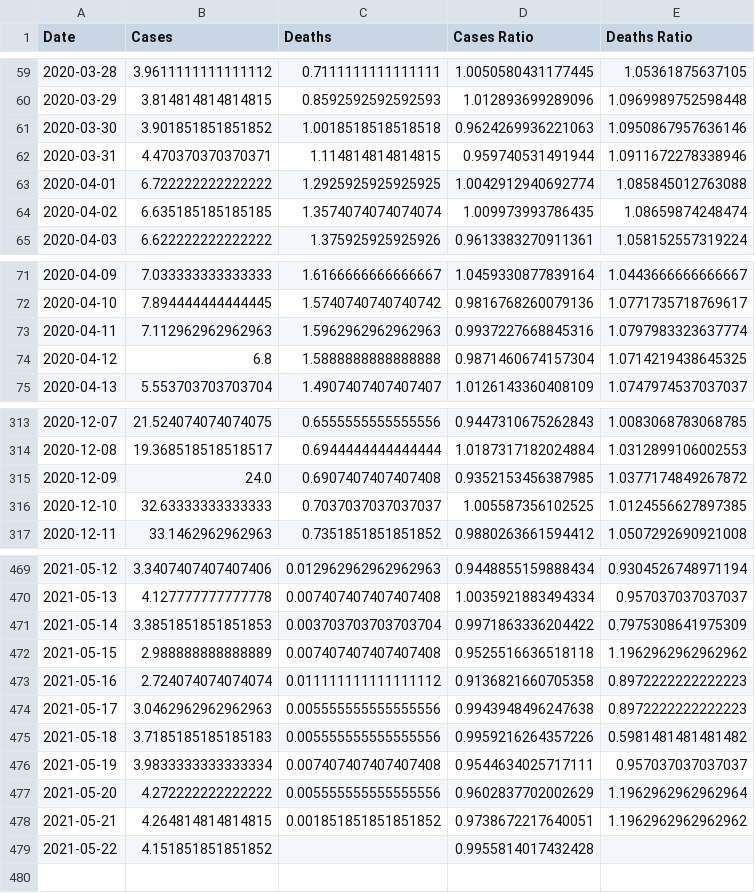
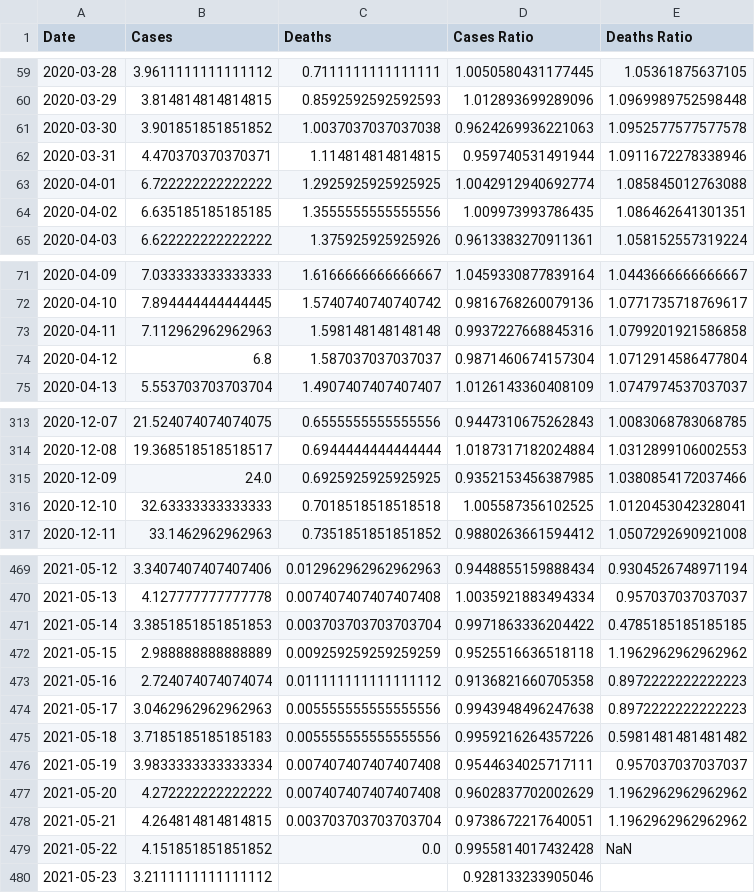
Before and after one commit to robertgauld/scotland-covid19-data, a CSV file: public/england_per_100000.csv, drawn as a sheet; only a part is shown, gaps mark what is left out.

```diff
--- a/public/england_per_100000.csv
+++ b/public/england_per_100000.csv
@@ -60,6 +60,6 @@ Date,Cases,Deaths,Cases Ratio,Deaths Ratio
 2020-03-29,3.814814814814815,0.8592592592592593,1.012893699289096,1.0969989752598448
-2020-03-30,3.901851851851852,1.0018518518518518,0.9624269936221063,1.0950867957636146
+2020-03-30,3.901851851851852,1.0037037037037038,0.9624269936221063,1.0952577577577578
 2020-03-31,4.470370370370371,1.114814814814815,0.959740531491944,1.0911672278338946
 2020-04-01,6.722222222222222,1.2925925925925925,1.0042912940692774,1.085845012763088
-2020-04-02,6.635185185185185,1.3574074074074074,1.009973993786435,1.08659874248474
+2020-04-02,6.635185185185185,1.3555555555555556,1.009973993786435,1.086462641301351
 2020-04-03,6.622222222222222,1.375925925925926,0.9613383270911361,1.058152557319224
@@ -72,4 +72,4 @@ Date,Cases,Deaths,Cases Ratio,Deaths Ratio
 2020-04-10,7.894444444444445,1.5740740740740742,0.9816768260079136,1.0771735718769617
-2020-04-11,7.112962962962963,1.5962962962962963,0.9937227668845316,1.0797983323637774
-2020-04-12,6.8,1.5888888888888888,0.9871460674157304,1.0714219438645325
+2020-04-11,7.112962962962963,1.598148148148148,0.9937227668845316,1.0799201921586858
+2020-04-12,6.8,1.587037037037037,0.9871460674157304,1.0712914586477804
 2020-04-13,5.553703703703704,1.4907407407407407,1.0126143360408109,1.0747974537037037
@@ -314,4 +314,4 @@ Date,Cases,Deaths,Cases Ratio,Deaths Ratio
 2020-12-08,19.368518518518517,0.6944444444444444,1.0187317182024884,1.0312899106002553
-2020-12-09,24.0,0.6907407407407408,0.9352153456387985,1.0377174849267872
-2020-12-10,32.63333333333333,0.7037037037037037,1.005587356102525,1.0124556627897385
+2020-12-09,24.0,0.6925925925925925,0.9352153456387985,1.0380854172037466
+2020-12-10,32.63333333333333,0.7018518518518518,1.005587356102525,1.0120453042328041
 2020-12-11,33.1462962962963,0.7351851851851852,0.9880263661594412,1.0507292690921008
@@ -470,4 +470,4 @@ Date,Cases,Deaths,Cases Ratio,Deaths Ratio
 2021-05-13,4.127777777777778,0.007407407407407408,1.0035921883494334,0.957037037037037
-2021-05-14,3.3851851851851853,0.003703703703703704,0.9971863336204422,0.7975308641975309
-2021-05-15,2.988888888888889,0.007407407407407408,0.9525516636518118,1.1962962962962962
+2021-05-14,3.3851851851851853,0.003703703703703704,0.9971863336204422,0.4785185185185185
+2021-05-15,2.988888888888889,0.009259259259259259,0.9525516636518118,1.1962962962962962
 2021-05-16,2.724074074074074,0.011111111111111112,0.9136821660705358,0.8972222222222223
@@ -476,4 +476,5 @@ Date,Cases,Deaths,Cases Ratio,Deaths Ratio
 2021-05-19,3.9833333333333334,0.007407407407407408,0.9544634025717111,0.957037037037037
-2021-05-20,4.272222222222222,0.005555555555555556,0.9602837702002629,1.1962962962962964
-2021-05-21,4.264814814814815,0.001851851851851852,0.9738672217640051,1.1962962962962962
-2021-05-22,4.151851851851852,,0.9955814017432428,
+2021-05-20,4.272222222222222,0.007407407407407408,0.9602837702002629,1.1962962962962962
+2021-05-21,4.264814814814815,0.003703703703703704,0.9738672217640051,1.1962962962962962
+2021-05-22,4.151851851851852,0.0,0.9955814017432428,NaN
+2021-05-23,3.2111111111111112,,0.928133233905046,
```
Also changed, not shown: public/northern_ireland_per_100000.csv, public/scotland_per_100000.csv, 50 other files.
